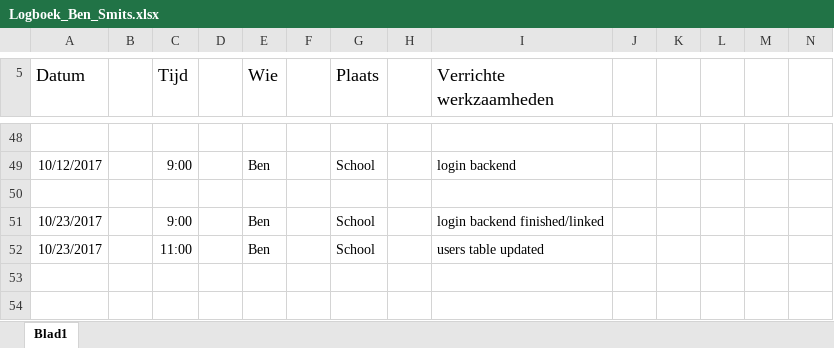
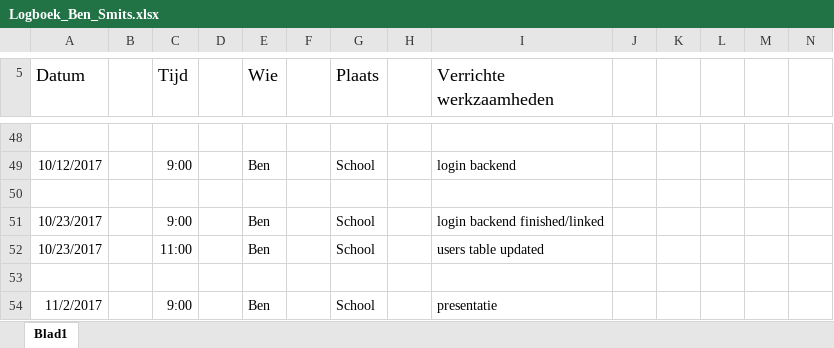
Before and after one commit to IetsGeks/Barroc-IT, an Excel workbook: documentatie/logboek/personlijke_logboek/Logboek_Ben_Smits.xlsx, sheet Blad1, drawn as a sheet; only a part is shown, gaps mark what is left out; values as stored, in another font and other column widths than the file's, no borders; rows hold the shown columns only; the diff names each change by its address in the sheet, - before the commit and + after, or states it on an @@ line.

Commit message:
logboek

```diff
--- a/documentatie/logboek/personlijke_logboek/Logboek_Ben_Smits.xlsx (sheet Blad1)
+++ b/documentatie/logboek/personlijke_logboek/Logboek_Ben_Smits.xlsx (sheet Blad1)
+row 53: (empty)
+row 54: 11/2/2017 |  | 9:00 |  | Ben |  | School |  | presentatie
```
